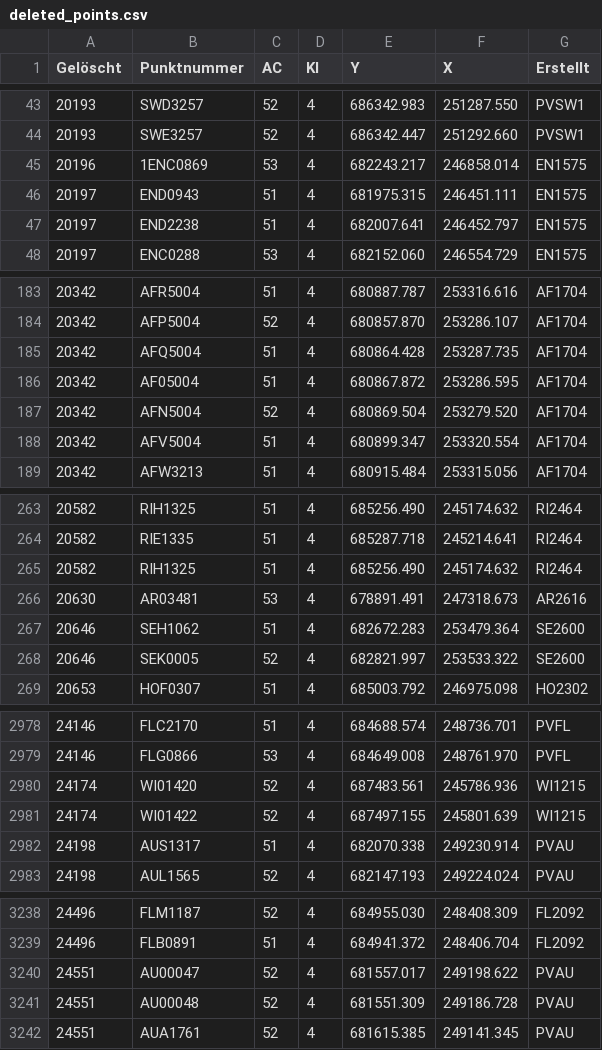
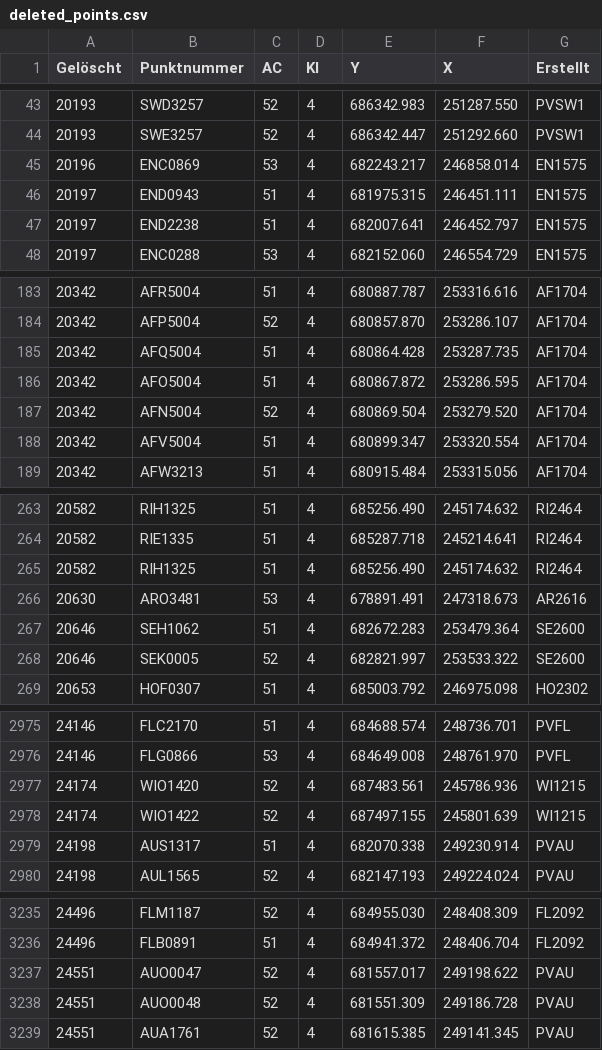
Before and after one commit to brawer/cadaref-zurich, a CSV file: src/deleted_points.csv, drawn as a sheet; only a part is shown, gaps mark what is left out; the diff covers the shown part only.

```diff
--- a/src/deleted_points.csv
+++ b/src/deleted_points.csv
@@ -44,3 +44,3 @@ Gelöscht,Punktnummer,AC,Kl,Y,X,Erstellt
 20193,SWE3257,52,4,686342.447,251292.660,PVSW1
-20196,1ENC0869,53,4,682243.217,246858.014,EN1575
+20196,ENC0869,53,4,682243.217,246858.014,EN1575
 20197,END0943,51,4,681975.315,246451.111,EN1575
@@ -185,3 +185,3 @@ Gelöscht,Punktnummer,AC,Kl,Y,X,Erstellt
 20342,AFQ5004,51,4,680864.428,253287.735,AF1704
-20342,AF05004,51,4,680867.872,253286.595,AF1704
+20342,AFO5004,51,4,680867.872,253286.595,AF1704
 20342,AFN5004,52,4,680869.504,253279.520,AF1704
@@ -265,3 +265,3 @@ Gelöscht,Punktnummer,AC,Kl,Y,X,Erstellt
 20582,RIH1325,51,4,685256.490,245174.632,RI2464
-20630,AR03481,53,4,678891.491,247318.673,AR2616
+20630,ARO3481,53,4,678891.491,247318.673,AR2616
 20646,SEH1062,51,4,682672.283,253479.364,SE2600
@@ -2979,4 +2976,4 @@ Gelöscht,Punktnummer,AC,Kl,Y,X,Erstellt
 24146,FLG0866,53,4,684649.008,248761.970,PVFL
-24174,WI01420,52,4,687483.561,245786.936,WI1215
-24174,WI01422,52,4,687497.155,245801.639,WI1215
+24174,WIO1420,52,4,687483.561,245786.936,WI1215
+24174,WIO1422,52,4,687497.155,245801.639,WI1215
 24198,AUS1317,51,4,682070.338,249230.914,PVAU
@@ -3239,4 +3236,4 @@ Gelöscht,Punktnummer,AC,Kl,Y,X,Erstellt
 24496,FLB0891,51,4,684941.372,248406.704,FL2092
-24551,AU00047,52,4,681557.017,249198.622,PVAU
-24551,AU00048,52,4,681551.309,249186.728,PVAU
+24551,AUO0047,52,4,681557.017,249198.622,PVAU
+24551,AUO0048,52,4,681551.309,249186.728,PVAU
 24551,AUA1761,52,4,681615.385,249141.345,PVAU
```
Also changed, not shown: 1 added row, 4 removed rows and 79 edited cells elsewhere in this file.
